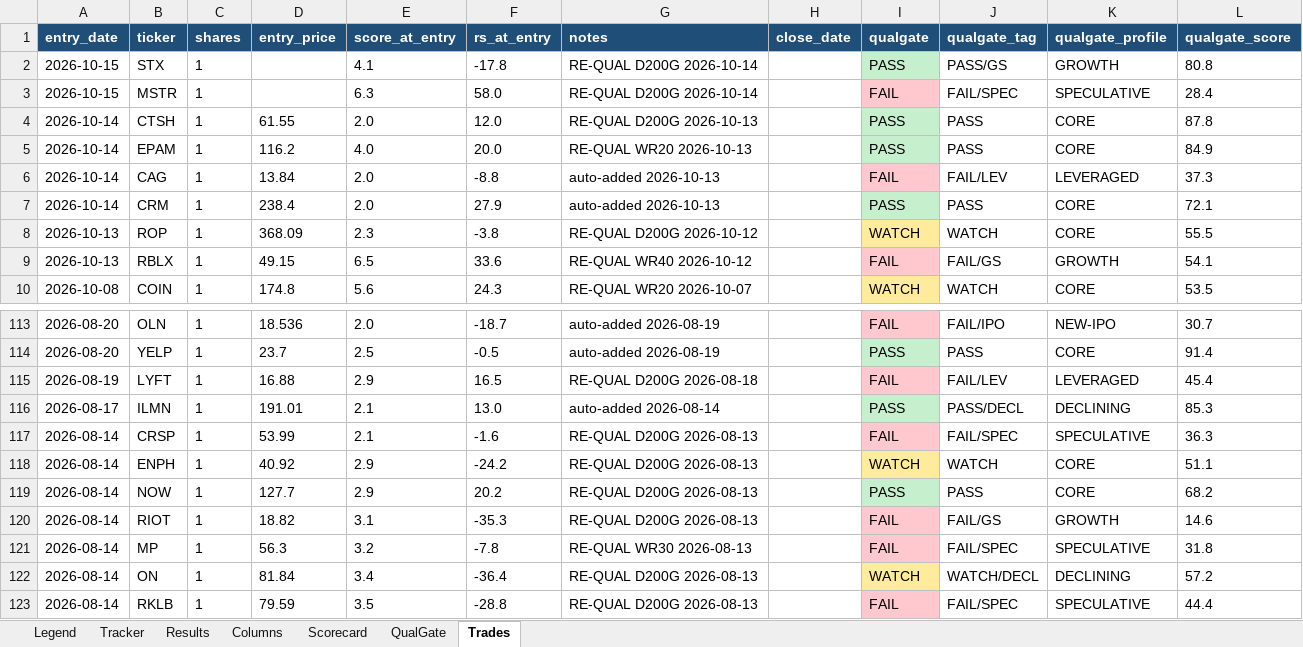
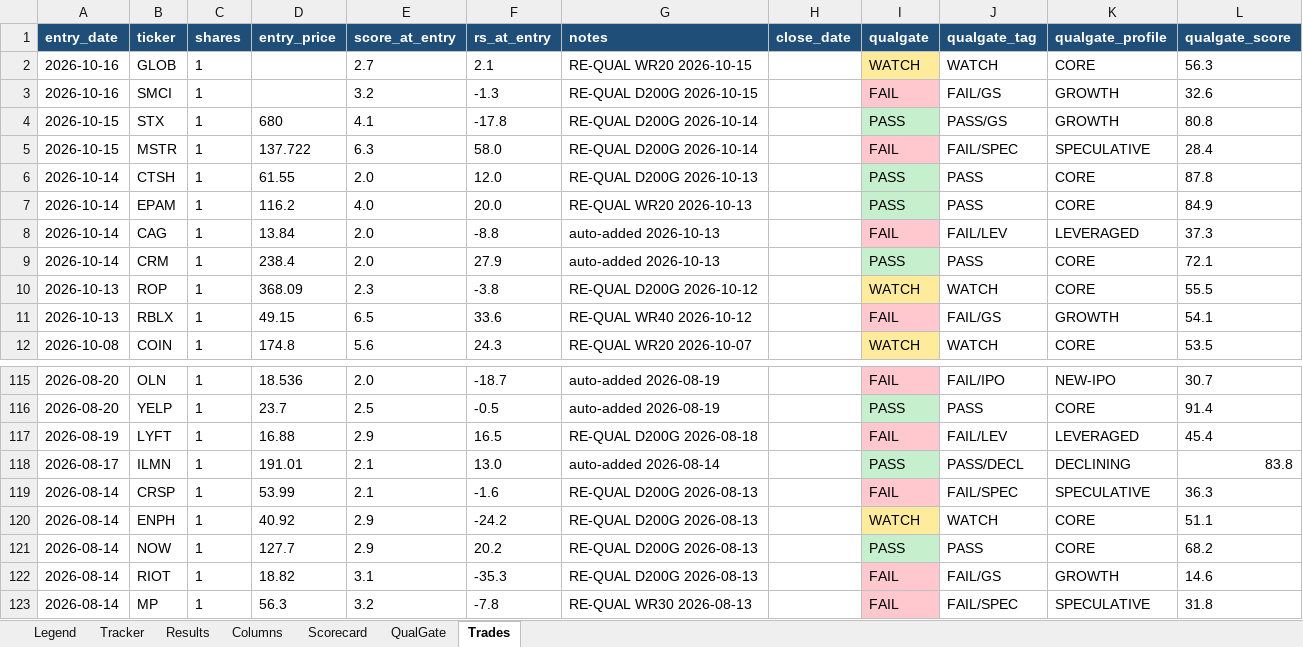
Before and after one commit to gjv-81/slowswing, an Excel workbook: STS_holy_grail.xlsx, sheet Trades, drawn as a sheet; only a part is shown, gaps mark what is left out; the shorter side is filled out with more unchanged rows; values as stored, in another font and other column widths than the file's, no borders; addresses are those after the commit; the diff names each change by its address in the sheet, - before the commit and + after, or states it on an @@ line.

```diff
--- a/STS_holy_grail.xlsx (sheet Trades)
+++ b/STS_holy_grail.xlsx (sheet Trades)
+row 2: 2026-10-16 | GLOB | 1 |  | 2.7 | 2.1 | RE-QUAL WR20 2026-10-15 |  | WATCH | WATCH | CORE | 56.3
+row 3: 2026-10-16 | SMCI | 1 |  | 3.2 | -1.3 | RE-QUAL D200G 2026-10-15 |  | FAIL | FAIL/GS | GROWTH | 32.6
-D4 (entry_price): (empty)
+D4 (entry_price): 680
-D5 (entry_price): (empty)
+D5 (entry_price): 137.722
-L118 (qualgate_score): 85.3
+L118 (qualgate_score): 83.8
```
Also changed, not shown: sheet Tracker, sheet Results, sheet Scorecard, sheet QualGate, STS_holy_grail_v2.xlsx, sts_ml_paper_tracker.xlsx, 8 other files.
